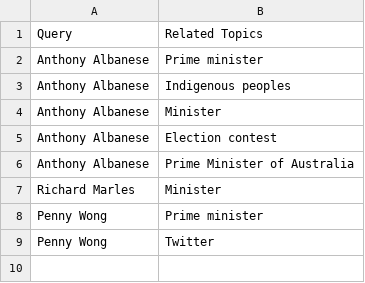
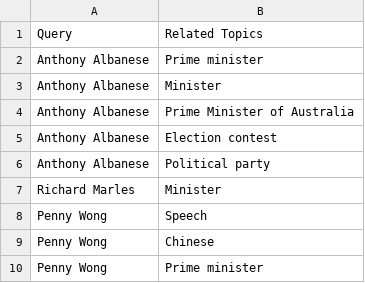
Before and after one commit to isentia-gapi/au_budget, a CSV file: search-30days-related-topics-politicians.csv, drawn as a sheet.

Commit message:
committing files

```diff
--- a/search-30days-related-topics-politicians.csv
+++ b/search-30days-related-topics-politicians.csv
@@ -2,8 +2,9 @@ Query,Related Topics
 Anthony Albanese,Prime minister
-Anthony Albanese,Indigenous peoples
 Anthony Albanese,Minister
+Anthony Albanese,Prime Minister of Australia
 Anthony Albanese,Election contest
-Anthony Albanese,Prime Minister of Australia
+Anthony Albanese,Political party
 Richard Marles,Minister
+Penny Wong,Speech
+Penny Wong,Chinese
 Penny Wong,Prime minister
-Penny Wong,Twitter
```
